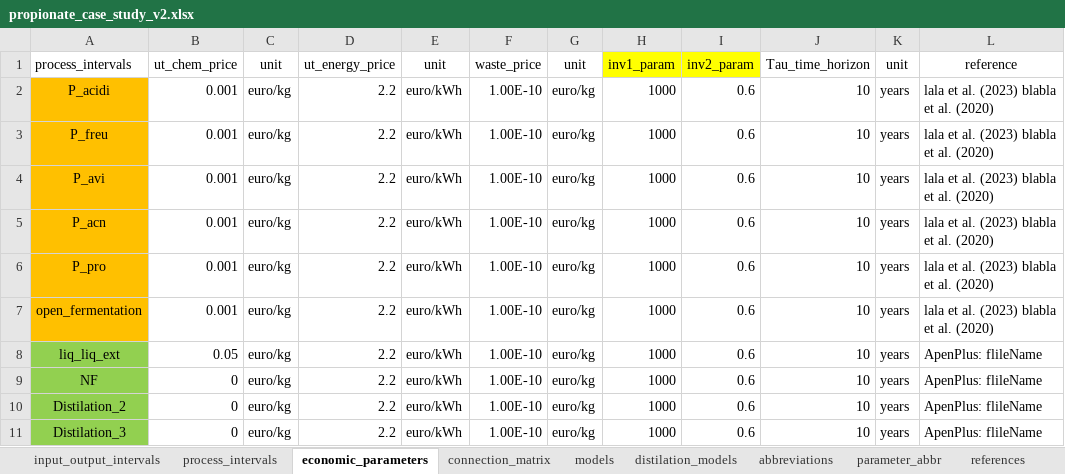
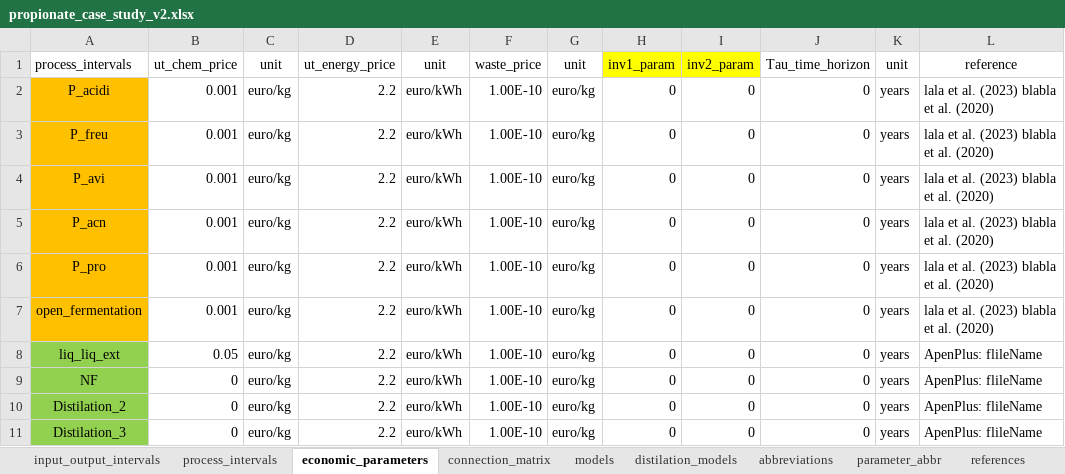
Before and after one commit to llvdrhau/Alquimia_Biorefinery_design_and_optimisation, an Excel workbook: excel files/propionate_case_study_v2.xlsx, sheet economic_parameters, drawn as a sheet; values as stored, in another font and other column widths than the file's, no borders; charts and pictures not drawn; the diff names each change by its address in the sheet, - before the commit and + after, or states it on an @@ line.

```diff
--- a/excel files/propionate_case_study_v2.xlsx (sheet economic_parameters)
+++ b/excel files/propionate_case_study_v2.xlsx (sheet economic_parameters)
-H2:H11: 1000
+H2:H11: 0
-I2:I11: 0.6
+I2:I11: 0
-J2:J11: 10
+J2:J11: 0
```
Also changed, not shown: sheet price_list, sheet input_output_intervals, other sheet tabs, 3 other files.
